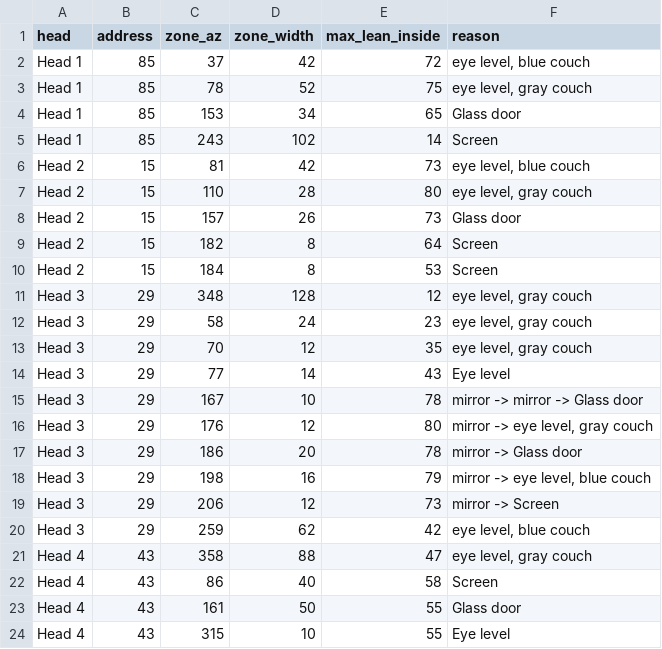
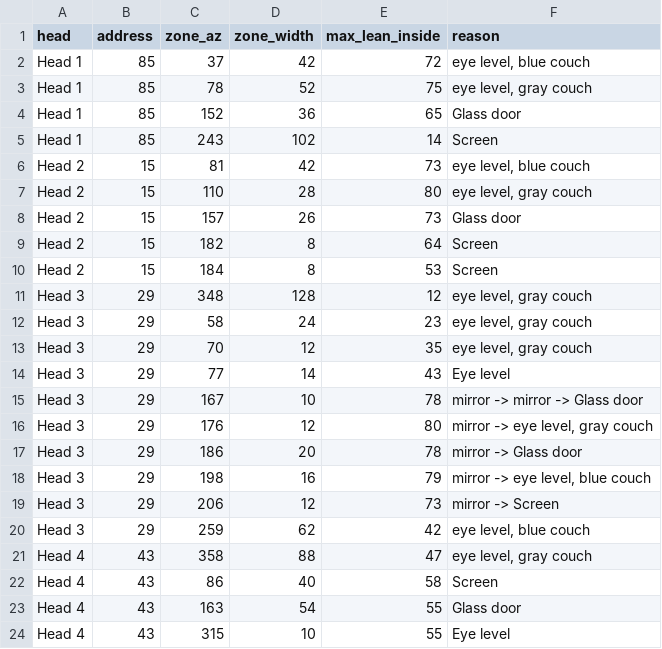
Before and after one commit to neystalgic/ney-show-rig, a CSV file: dmx/safety/safety_zones.csv, drawn as a sheet.

```diff
--- a/dmx/safety/safety_zones.csv
+++ b/dmx/safety/safety_zones.csv
@@ -3,3 +3,3 @@ Head 1,85,37,42,72,"eye level, blue couch"
 Head 1,85,78,52,75,"eye level, gray couch"
-Head 1,85,153,34,65,Glass door
+Head 1,85,152,36,65,Glass door
 Head 1,85,243,102,14,Screen
@@ -22,3 +22,3 @@ Head 4,43,358,88,47,"eye level, gray couch"
 Head 4,43,86,40,58,Screen
-Head 4,43,161,50,55,Glass door
+Head 4,43,163,54,55,Glass door
 Head 4,43,315,10,55,Eye level
```
Also changed, not shown: 3 other files.
